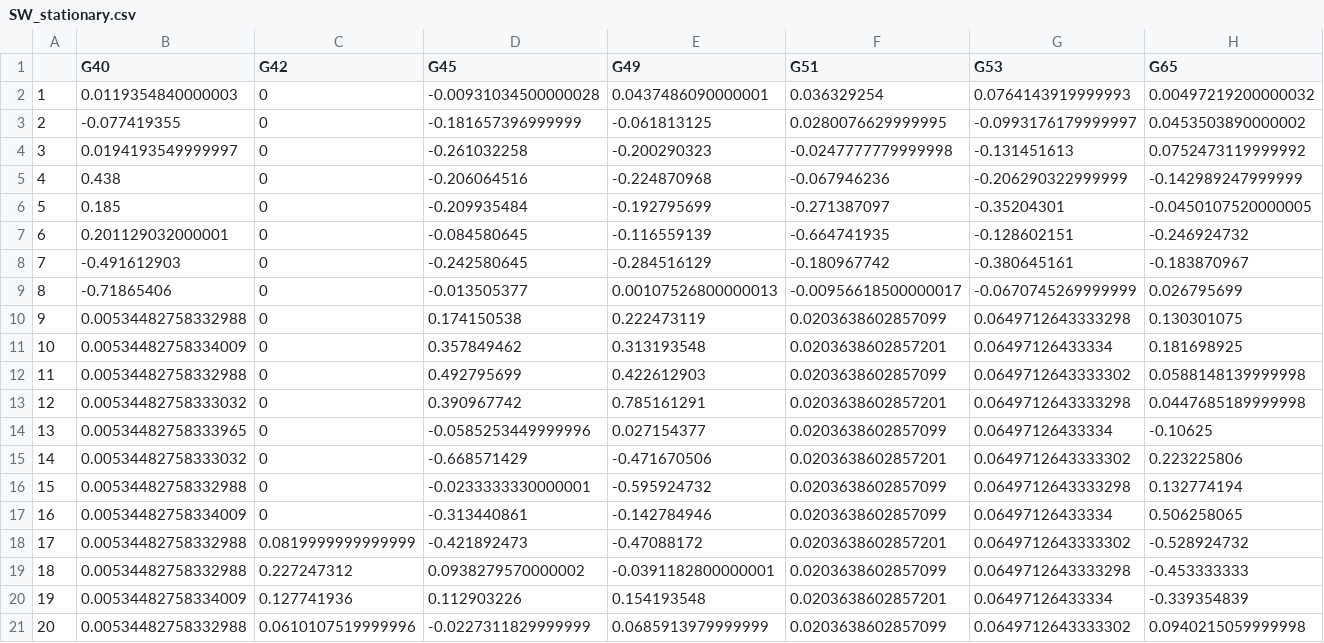
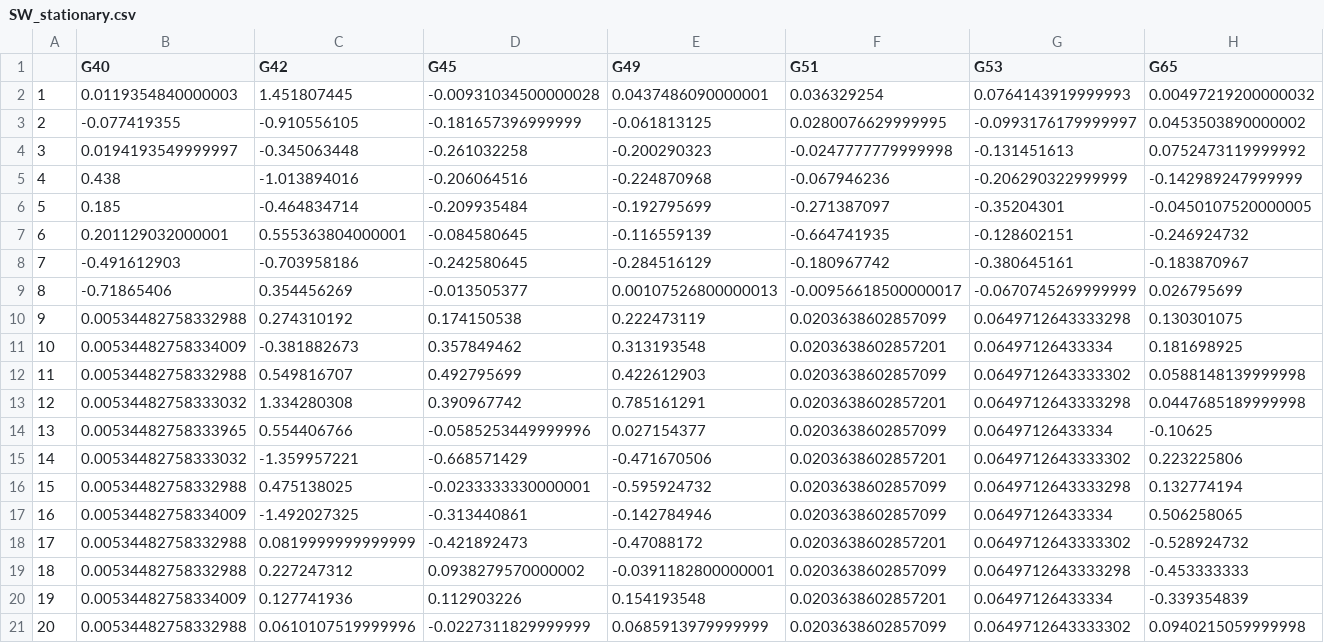
Before and after one commit to AsthaBista/GWProject, a CSV file: Approach_I/SW_stationary.csv, drawn as a sheet; only a part is shown.

```diff
--- a/Approach_I/SW_stationary.csv
+++ b/Approach_I/SW_stationary.csv
@@ -1,18 +1,18 @@
 "","G40","G42","G45","G49","G51","G53","G65"
-"1",0.0119354840000003,0,-0.00931034500000028,0.0437486090000001,0.036329254,0.0764143919999993,0.00497219200000032
-"2",-0.077419355,0,-0.181657396999999,-0.061813125,0.0280076629999995,-0.0993176179999997,0.0453503890000002
-"3",0.0194193549999997,0,-0.261032258,-0.200290323,-0.0247777779999998,-0.131451613,0.0752473119999992
-"4",0.438,0,-0.206064516,-0.224870968,-0.067946236,-0.206290322999999,-0.142989247999999
-"5",0.185,0,-0.209935484,-0.192795699,-0.271387097,-0.35204301,-0.0450107520000005
-"6",0.201129032000001,0,-0.084580645,-0.116559139,-0.664741935,-0.128602151,-0.246924732
-"7",-0.491612903,0,-0.242580645,-0.284516129,-0.180967742,-0.380645161,-0.183870967
-"8",-0.71865406,0,-0.013505377,0.00107526800000013,-0.00956618500000017,-0.0670745269999999,0.026795699
-"9",0.00534482758332988,0,0.174150538,0.222473119,0.0203638602857099,0.0649712643333298,0.130301075
-"10",0.00534482758334009,0,0.357849462,0.313193548,0.0203638602857201,0.06497126433334,0.181698925
-"11",0.00534482758332988,0,0.492795699,0.422612903,0.0203638602857099,0.0649712643333302,0.0588148139999998
-"12",0.00534482758333032,0,0.390967742,0.785161291,0.0203638602857201,0.0649712643333298,0.0447685189999998
-"13",0.00534482758333965,0,-0.0585253449999996,0.027154377,0.0203638602857099,0.06497126433334,-0.10625
-"14",0.00534482758333032,0,-0.668571429,-0.471670506,0.0203638602857201,0.0649712643333302,0.223225806
-"15",0.00534482758332988,0,-0.0233333330000001,-0.595924732,0.0203638602857099,0.0649712643333298,0.132774194
-"16",0.00534482758334009,0,-0.313440861,-0.142784946,0.0203638602857099,0.06497126433334,0.506258065
+"1",0.0119354840000003,1.451807445,-0.00931034500000028,0.0437486090000001,0.036329254,0.0764143919999993,0.00497219200000032
+"2",-0.077419355,-0.910556105,-0.181657396999999,-0.061813125,0.0280076629999995,-0.0993176179999997,0.0453503890000002
+"3",0.0194193549999997,-0.345063448,-0.261032258,-0.200290323,-0.0247777779999998,-0.131451613,0.0752473119999992
+"4",0.438,-1.013894016,-0.206064516,-0.224870968,-0.067946236,-0.206290322999999,-0.142989247999999
+"5",0.185,-0.464834714,-0.209935484,-0.192795699,-0.271387097,-0.35204301,-0.0450107520000005
+"6",0.201129032000001,0.555363804000001,-0.084580645,-0.116559139,-0.664741935,-0.128602151,-0.246924732
+"7",-0.491612903,-0.703958186,-0.242580645,-0.284516129,-0.180967742,-0.380645161,-0.183870967
+"8",-0.71865406,0.354456269,-0.013505377,0.00107526800000013,-0.00956618500000017,-0.0670745269999999,0.026795699
+"9",0.00534482758332988,0.274310192,0.174150538,0.222473119,0.0203638602857099,0.0649712643333298,0.130301075
+"10",0.00534482758334009,-0.381882673,0.357849462,0.313193548,0.0203638602857201,0.06497126433334,0.181698925
+"11",0.00534482758332988,0.549816707,0.492795699,0.422612903,0.0203638602857099,0.0649712643333302,0.0588148139999998
+"12",0.00534482758333032,1.334280308,0.390967742,0.785161291,0.0203638602857201,0.0649712643333298,0.0447685189999998
+"13",0.00534482758333965,0.554406766,-0.0585253449999996,0.027154377,0.0203638602857099,0.06497126433334,-0.10625
+"14",0.00534482758333032,-1.359957221,-0.668571429,-0.471670506,0.0203638602857201,0.0649712643333302,0.223225806
+"15",0.00534482758332988,0.475138025,-0.0233333330000001,-0.595924732,0.0203638602857099,0.0649712643333298,0.132774194
+"16",0.00534482758334009,-1.492027325,-0.313440861,-0.142784946,0.0203638602857099,0.06497126433334,0.506258065
 "17",0.00534482758332988,0.0819999999999999,-0.421892473,-0.47088172,0.0203638602857201,0.0649712643333302,-0.528924732
```
Also changed, not shown: Data_Processing/SW_imputed.csv, Data_Processing/SW_with_missinggaps.csv, 17 other files.
